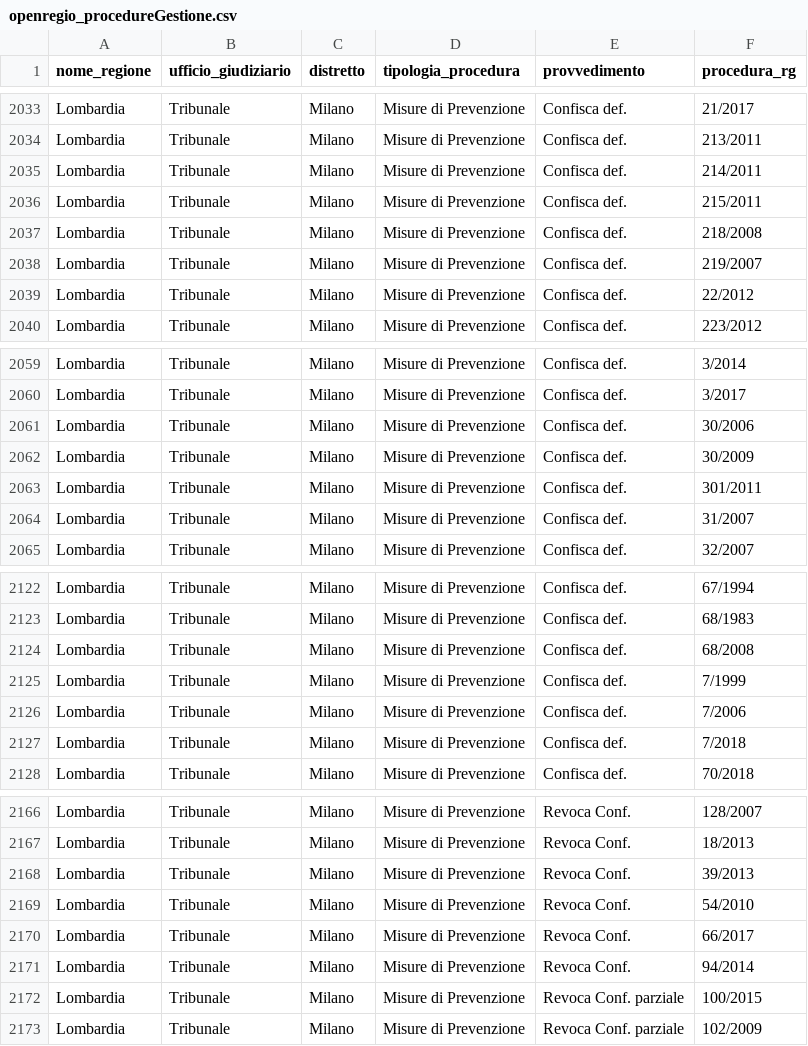
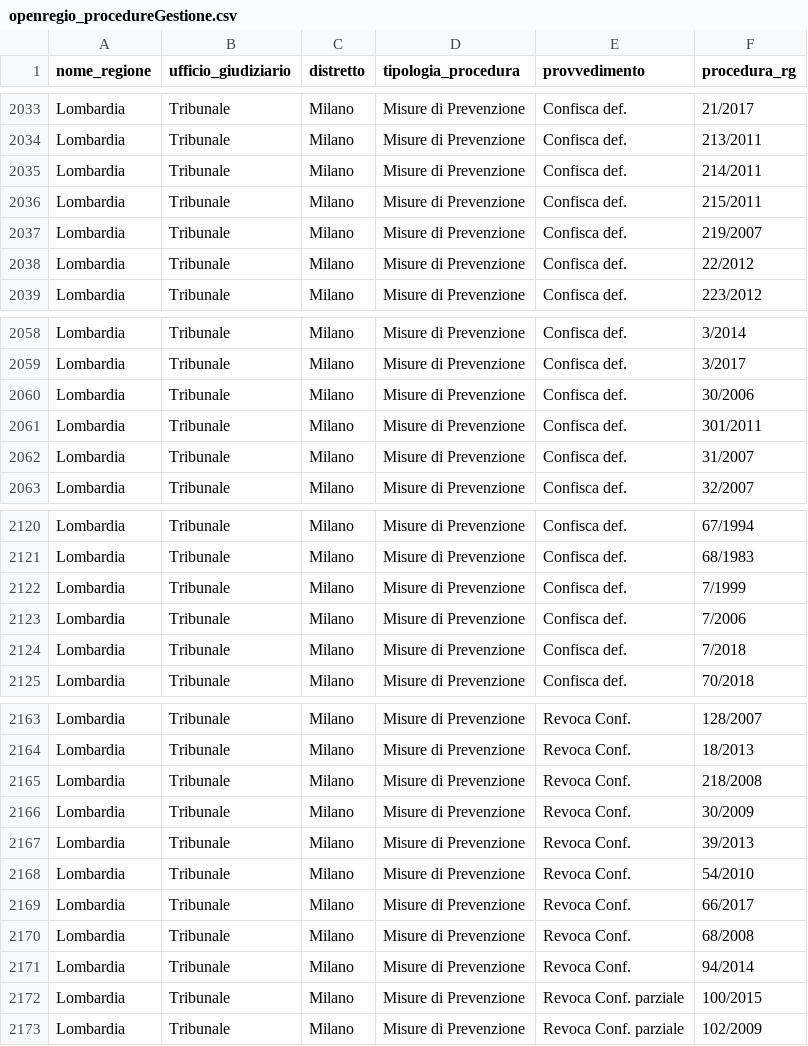
Before and after one commit to aborruso/firstaction, a CSV file: openregio_procedureGestione.csv, drawn as a sheet; only a part is shown, gaps mark what is left out.

```diff
--- a/openregio_procedureGestione.csv
+++ b/openregio_procedureGestione.csv
@@ -2036,3 +2036,2 @@ Lombardia,Tribunale,Milano,Misure di Prevenzione,Confisca def.,214/2011
 Lombardia,Tribunale,Milano,Misure di Prevenzione,Confisca def.,215/2011
-Lombardia,Tribunale,Milano,Misure di Prevenzione,Confisca def.,218/2008
 Lombardia,Tribunale,Milano,Misure di Prevenzione,Confisca def.,219/2007
@@ -2061,3 +2060,2 @@ Lombardia,Tribunale,Milano,Misure di Prevenzione,Confisca def.,3/2017
 Lombardia,Tribunale,Milano,Misure di Prevenzione,Confisca def.,30/2006
-Lombardia,Tribunale,Milano,Misure di Prevenzione,Confisca def.,30/2009
 Lombardia,Tribunale,Milano,Misure di Prevenzione,Confisca def.,301/2011
@@ -2123,3 +2121,2 @@ Lombardia,Tribunale,Milano,Misure di Prevenzione,Confisca def.,67/1994
 Lombardia,Tribunale,Milano,Misure di Prevenzione,Confisca def.,68/1983
-Lombardia,Tribunale,Milano,Misure di Prevenzione,Confisca def.,68/2008
 Lombardia,Tribunale,Milano,Misure di Prevenzione,Confisca def.,7/1999
@@ -2167,2 +2164,4 @@ Lombardia,Tribunale,Milano,Misure di Prevenzione,Revoca Conf.,128/2007
 Lombardia,Tribunale,Milano,Misure di Prevenzione,Revoca Conf.,18/2013
+Lombardia,Tribunale,Milano,Misure di Prevenzione,Revoca Conf.,218/2008
+Lombardia,Tribunale,Milano,Misure di Prevenzione,Revoca Conf.,30/2009
 Lombardia,Tribunale,Milano,Misure di Prevenzione,Revoca Conf.,39/2013
@@ -2170,2 +2169,3 @@ Lombardia,Tribunale,Milano,Misure di Prevenzione,Revoca Conf.,54/2010
 Lombardia,Tribunale,Milano,Misure di Prevenzione,Revoca Conf.,66/2017
+Lombardia,Tribunale,Milano,Misure di Prevenzione,Revoca Conf.,68/2008
 Lombardia,Tribunale,Milano,Misure di Prevenzione,Revoca Conf.,94/2014
```
